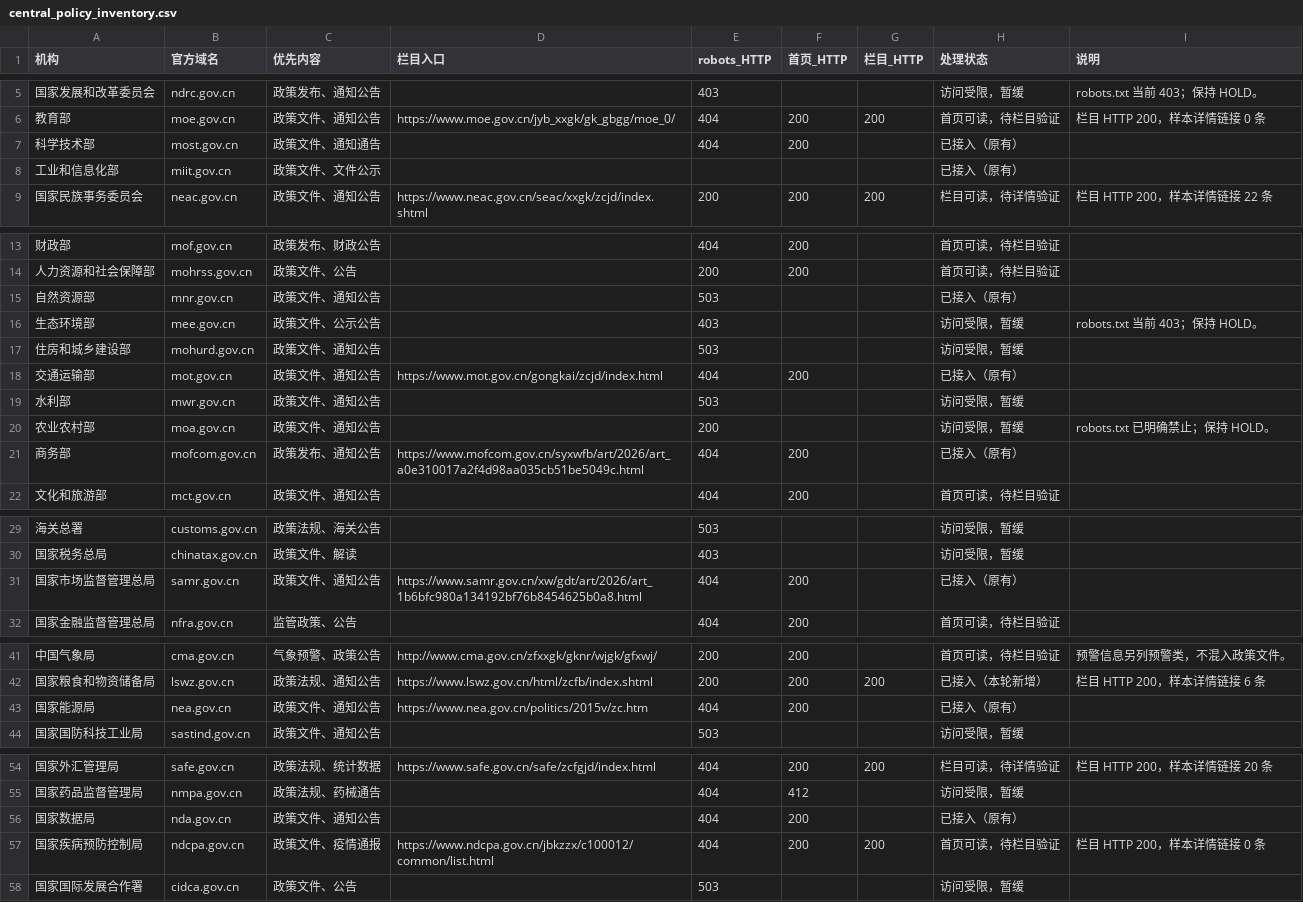
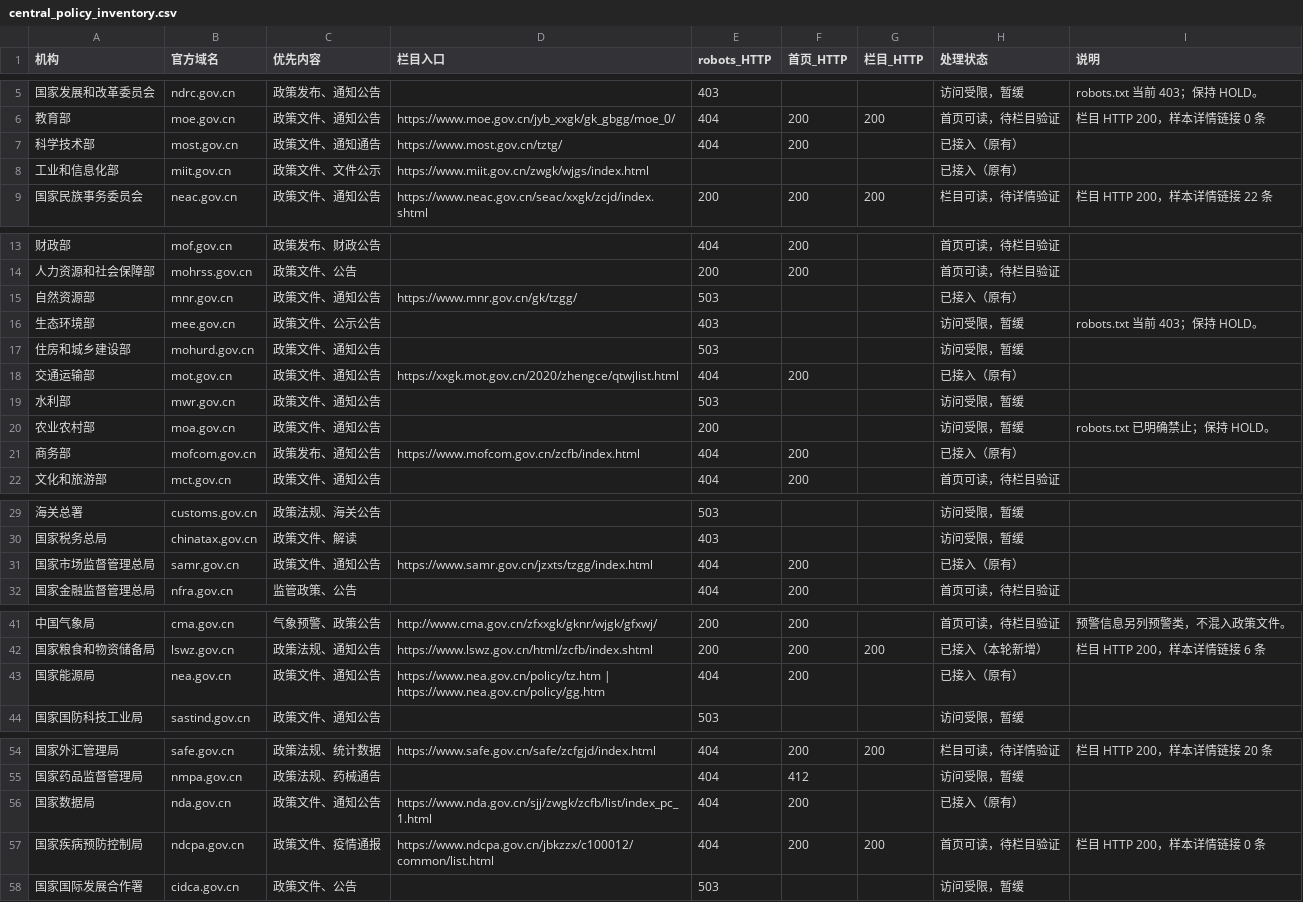
Before and after one commit to wodewoping-png/news-spider, a CSV file: candidate_sources/government_announcements/central_policy_inventory.csv, drawn as a sheet; only a part is shown, gaps mark what is left out.

Commit message:
docs: link original policy columns in inventory

```diff
--- a/candidate_sources/government_announcements/central_policy_inventory.csv
+++ b/candidate_sources/government_announcements/central_policy_inventory.csv
@@ -6,4 +6,4 @@
 教育部,moe.gov.cn,政策文件、通知公告,https://www.moe.gov.cn/jyb_xxgk/gk_gbgg/moe_0/,404,200,200,首页可读，待栏目验证,栏目 HTTP 200，样本详情链接 0 条
-科学技术部,most.gov.cn,政策文件、通知通告,,404,200,,已接入（原有）,
-工业和信息化部,miit.gov.cn,政策文件、文件公示,,,,,已接入（原有）,
+科学技术部,most.gov.cn,政策文件、通知通告,https://www.most.gov.cn/tztg/,404,200,,已接入（原有）,
+工业和信息化部,miit.gov.cn,政策文件、文件公示,https://www.miit.gov.cn/zwgk/wjgs/index.html,,,,已接入（原有）,
 国家民族事务委员会,neac.gov.cn,政策文件、通知公告,https://www.neac.gov.cn/seac/xxgk/zcjd/index.shtml,200,200,200,栏目可读，待详情验证,栏目 HTTP 200，样本详情链接 22 条
@@ -14,9 +14,9 @@
 人力资源和社会保障部,mohrss.gov.cn,政策文件、公告,,200,200,,首页可读，待栏目验证,
-自然资源部,mnr.gov.cn,政策文件、通知公告,,503,,,已接入（原有）,
+自然资源部,mnr.gov.cn,政策文件、通知公告,https://www.mnr.gov.cn/gk/tzgg/,503,,,已接入（原有）,
 生态环境部,mee.gov.cn,政策文件、公示公告,,403,,,访问受限，暂缓,robots.txt 当前 403；保持 HOLD。
 住房和城乡建设部,mohurd.gov.cn,政策文件、通知公告,,503,,,访问受限，暂缓,
-交通运输部,mot.gov.cn,政策文件、通知公告,https://www.mot.gov.cn/gongkai/zcjd/index.html,404,200,,已接入（原有）,
+交通运输部,mot.gov.cn,政策文件、通知公告,https://xxgk.mot.gov.cn/2020/zhengce/qtwjlist.html,404,200,,已接入（原有）,
 水利部,mwr.gov.cn,政策文件、通知公告,,503,,,访问受限，暂缓,
 农业农村部,moa.gov.cn,政策文件、通知公告,,200,,,访问受限，暂缓,robots.txt 已明确禁止；保持 HOLD。
-商务部,mofcom.gov.cn,政策发布、通知公告,https://www.mofcom.gov.cn/syxwfb/art/2026/art_a0e310017a2f4d98aa035cb51be5049c.html,404,200,,已接入（原有）,
+商务部,mofcom.gov.cn,政策发布、通知公告,https://www.mofcom.gov.cn/zcfb/index.html,404,200,,已接入（原有）,
 文化和旅游部,mct.gov.cn,政策文件、通知公告,,404,200,,首页可读，待栏目验证,
@@ -30,3 +30,3 @@
 国家税务总局,chinatax.gov.cn,政策文件、解读,,403,,,访问受限，暂缓,
-国家市场监督管理总局,samr.gov.cn,政策文件、通知公告,https://www.samr.gov.cn/xw/gdt/art/2026/art_1b6bfc980a134192bf76b8454625b0a8.html,404,200,,已接入（原有）,
+国家市场监督管理总局,samr.gov.cn,政策文件、通知公告,https://www.samr.gov.cn/jzxts/tzgg/index.html,404,200,,已接入（原有）,
 国家金融监督管理总局,nfra.gov.cn,监管政策、公告,,404,200,,首页可读，待栏目验证,
@@ -42,3 +42,3 @@
 国家粮食和物资储备局,lswz.gov.cn,政策法规、通知公告,https://www.lswz.gov.cn/html/zcfb/index.shtml,200,200,200,已接入（本轮新增）,栏目 HTTP 200，样本详情链接 6 条
-国家能源局,nea.gov.cn,政策文件、通知公告,https://www.nea.gov.cn/politics/2015v/zc.htm,404,200,,已接入（原有）,
+国家能源局,nea.gov.cn,政策文件、通知公告,https://www.nea.gov.cn/policy/tz.htm | https://www.nea.gov.cn/policy/gg.htm,404,200,,已接入（原有）,
 国家国防科技工业局,sastind.gov.cn,政策文件、通知公告,,503,,,访问受限，暂缓,
@@ -55,3 +55,3 @@
 国家药品监督管理局,nmpa.gov.cn,政策法规、药械通告,,404,412,,访问受限，暂缓,
-国家数据局,nda.gov.cn,政策文件、通知公告,,404,200,,已接入（原有）,
+国家数据局,nda.gov.cn,政策文件、通知公告,https://www.nda.gov.cn/sjj/zwgk/zcfb/list/index_pc_1.html,404,200,,已接入（原有）,
 国家疾病预防控制局,ndcpa.gov.cn,政策文件、疫情通报,https://www.ndcpa.gov.cn/jbkzzx/c100012/common/list.html,404,200,200,首页可读，待栏目验证,栏目 HTTP 200，样本详情链接 0 条
```
